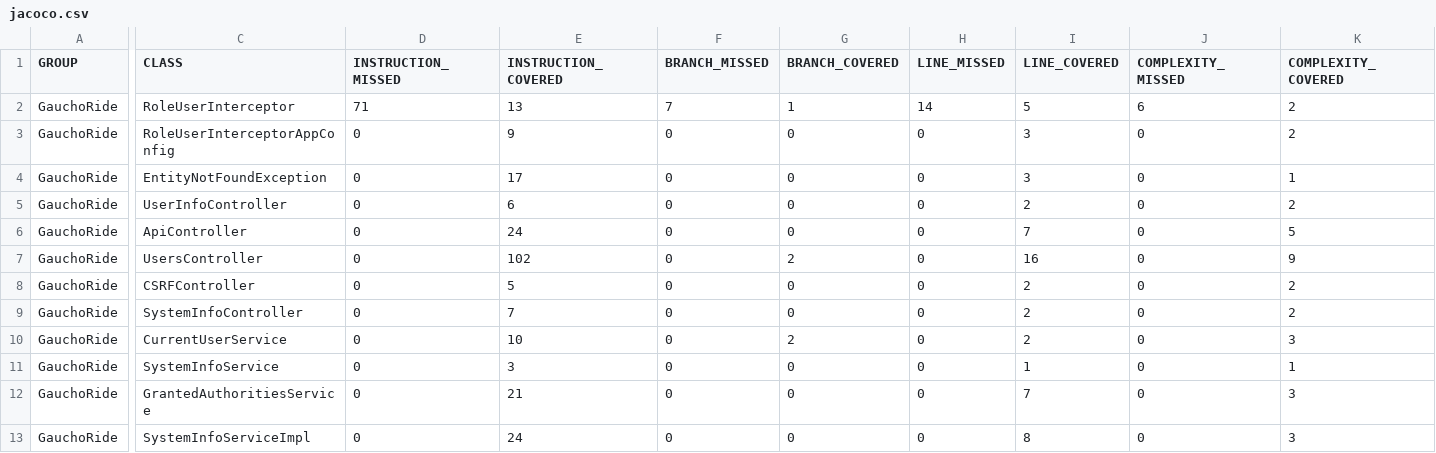
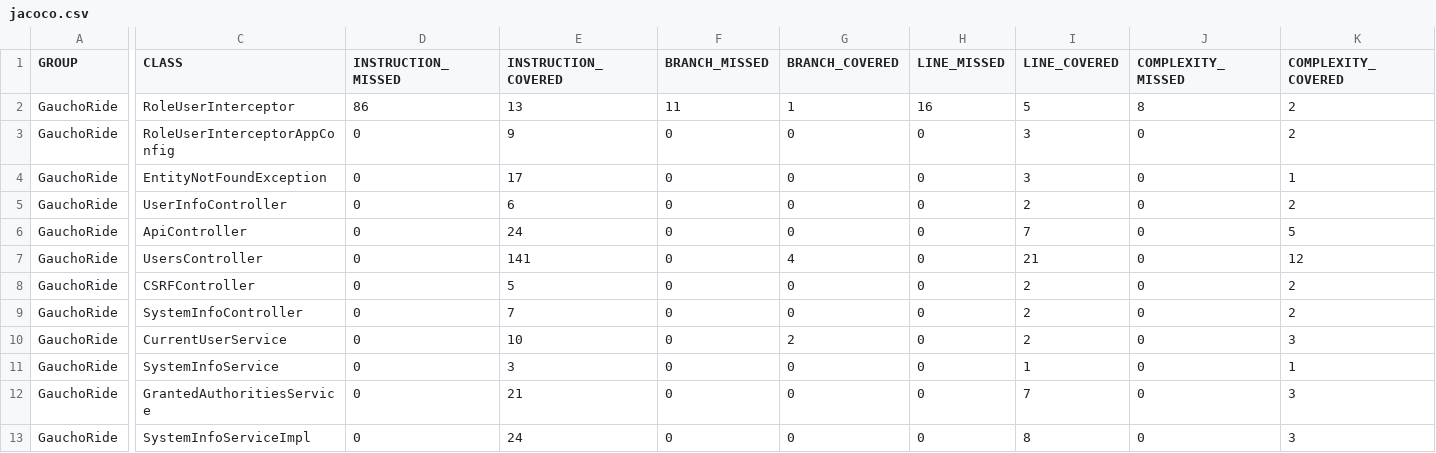
Before and after one commit to ucsb-cs156-s23/proj-gauchoride-s23-5pm-2, a CSV file: prs/16/jacoco/jacoco.csv, drawn as a sheet; only a part is shown, gaps mark what is left out; the diff covers the shown part only; the diff names each change by its address in the sheet, - before the commit and + after, or states it on an @@ line.

```diff
--- a/prs/16/jacoco/jacoco.csv
+++ b/prs/16/jacoco/jacoco.csv
-D2 (INSTRUCTION_MISSED): 71
+D2 (INSTRUCTION_MISSED): 86
-F2 (BRANCH_MISSED): 7
+F2 (BRANCH_MISSED): 11
-H2 (LINE_MISSED): 14
+H2 (LINE_MISSED): 16
-J2 (COMPLEXITY_MISSED): 6
+J2 (COMPLEXITY_MISSED): 8
-E7 (INSTRUCTION_COVERED): 102
+E7 (INSTRUCTION_COVERED): 141
-G7 (BRANCH_COVERED): 2
+G7 (BRANCH_COVERED): 4
-I7 (LINE_COVERED): 16
+I7 (LINE_COVERED): 21
-K7 (COMPLEXITY_COVERED): 9
+K7 (COMPLEXITY_COVERED): 12
```
Also changed, not shown: 1 edited cell elsewhere in this file, 11 other files.
